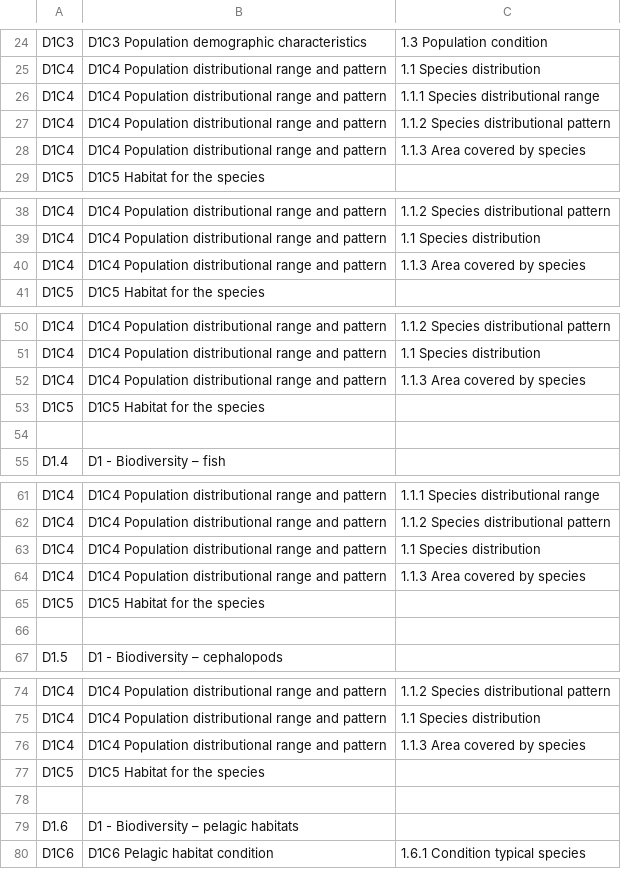
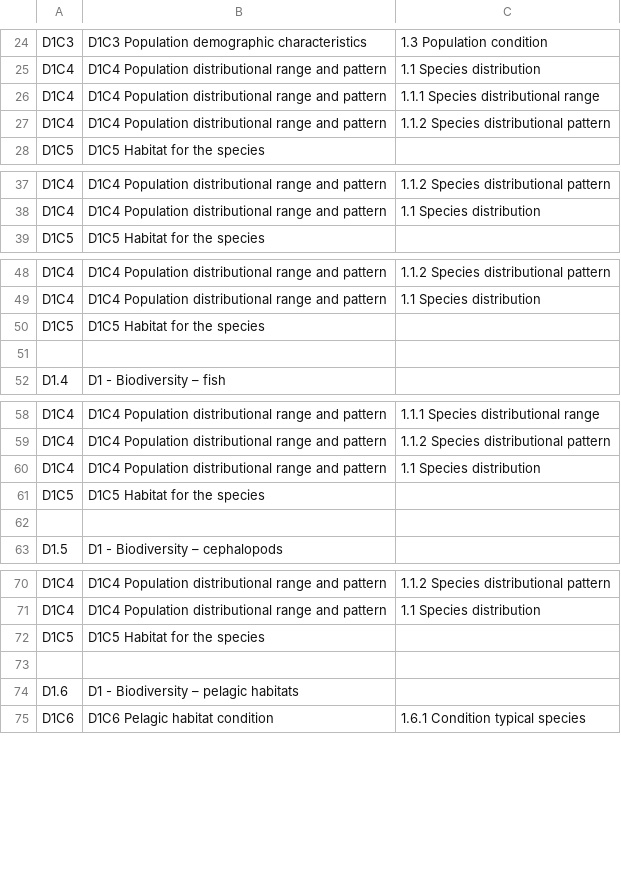
Before and after one commit to eea/wise.msfd, a CSV file: src/wise/msfd/data/ges_terms.csv, drawn as a sheet; only a part is shown, gaps mark what is left out; the diff names each change by its address in the sheet, - before the commit and + after, or states it on an @@ line.

```diff
--- a/src/wise/msfd/data/ges_terms.csv
+++ b/src/wise/msfd/data/ges_terms.csv
-row 28: D1C4 | D1C4 Population distributional range and pattern | 1.1.3 Area covered by species
-row 40: D1C4 | D1C4 Population distributional range and pattern | 1.1.3 Area covered by species
-row 52: D1C4 | D1C4 Population distributional range and pattern | 1.1.3 Area covered by species
-row 64: D1C4 | D1C4 Population distributional range and pattern | 1.1.3 Area covered by species
-row 76: D1C4 | D1C4 Population distributional range and pattern | 1.1.3 Area covered by species
```
Also changed, not shown: 1 other file.
